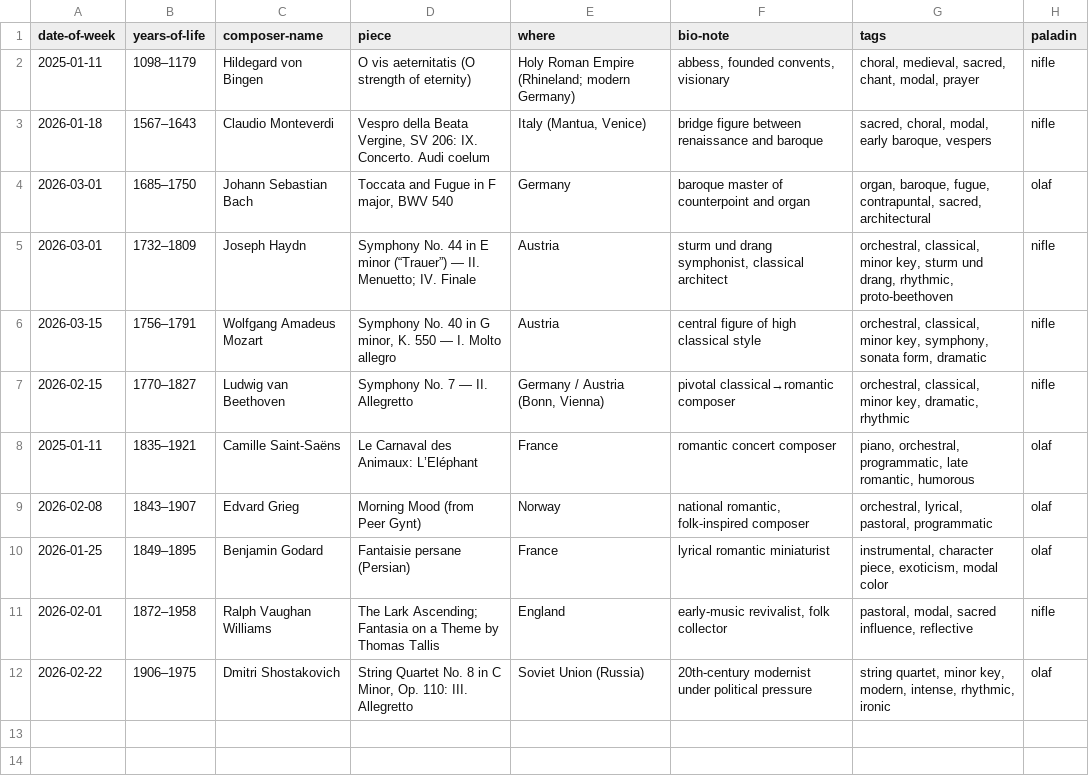
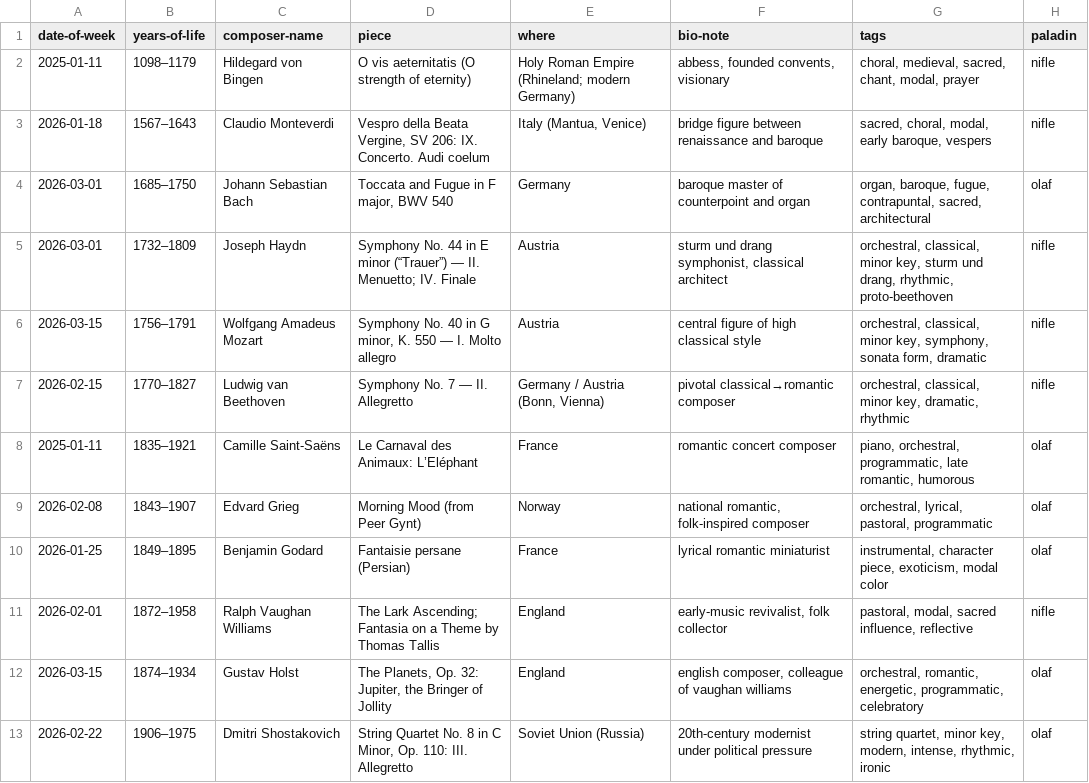
Before and after one commit to n-oel/n-oel.github.io, a CSV file: data/playlist.csv, drawn as a sheet; the diff names each change by its address in the sheet, - before the commit and + after, or states it on an @@ line.

Commit message:
playlist.csv

```diff
--- a/data/playlist.csv
+++ b/data/playlist.csv
+row 12: 2026-03-15 | 1874–1934 | Gustav Holst | The Planets, Op. 32: Jupiter, the Bringer of Jollity | England | english composer, colleague of vaughan williams | orchestral, romantic, energetic, programmatic, celebratory | olaf
```
